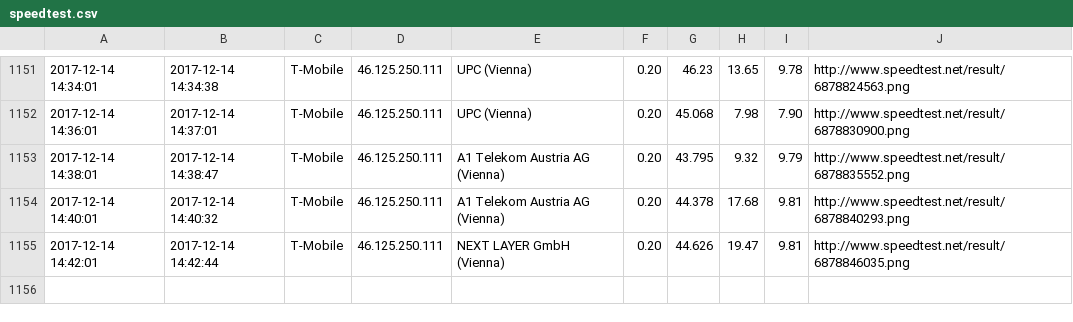
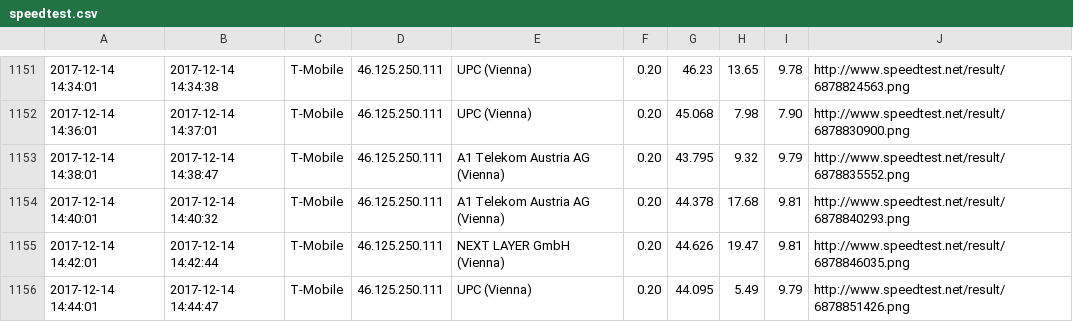
Before and after one commit to kiesstein/speedtest, a CSV file: speedtest.csv, drawn as a sheet; only a part is shown, gaps mark what is left out; the diff names each change by its address in the sheet, - before the commit and + after, or states it on an @@ line.

Commit message:
update

```diff
--- a/speedtest.csv
+++ b/speedtest.csv
+row 1156: 2017-12-14 14:44:01 | 2017-12-14 14:44:47 | T-Mobile | 46.125.250.111 | UPC (Vienna) | 0.20 | 44.095 | 5.49 | 9.79 | http://www.speedtest.net/result/6878851426.png
```
